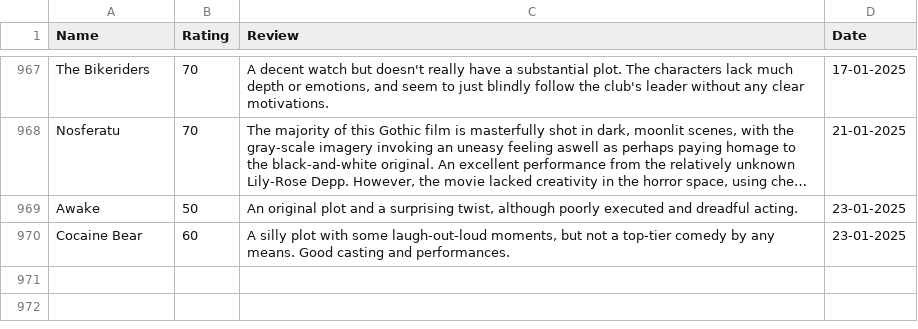
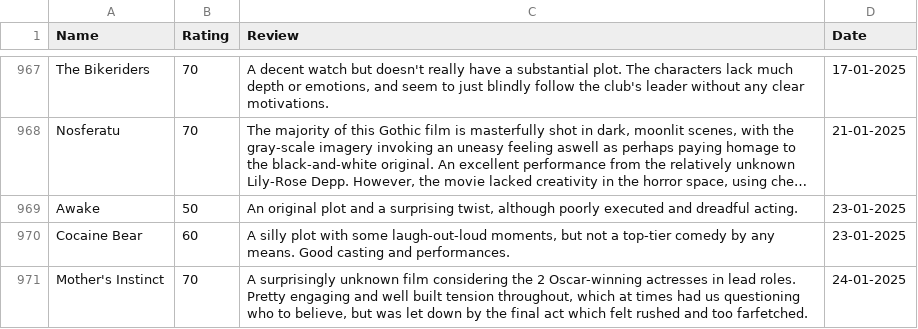
Before and after one commit to tnoel999888/lister, a CSV file: src/data/movie-ratings.csv, drawn as a sheet; only a part is shown, gaps mark what is left out; long unchanged cells end in ….

Commit message:
Update movie-ratings.csv

```diff
--- a/src/data/movie-ratings.csv
+++ b/src/data/movie-ratings.csv
@@ -970 +970,2 @@ Awake,50,"An original plot and a surprising twist, although poorly executed and
 Cocaine Bear,60,"A silly plot with some laugh-out-loud moments, but not a top-tier comedy by any means. Good casting and performances.",23-01-2025
+Mother's Instinct,70,"A surprisingly unknown film considering the 2 Oscar-winning actresses in lead roles. Pretty engaging and well built tension throughout, which at times had us questioning who to believe, but was let down by the final act which felt rushed and too farfetched.",24-01-2025
```
